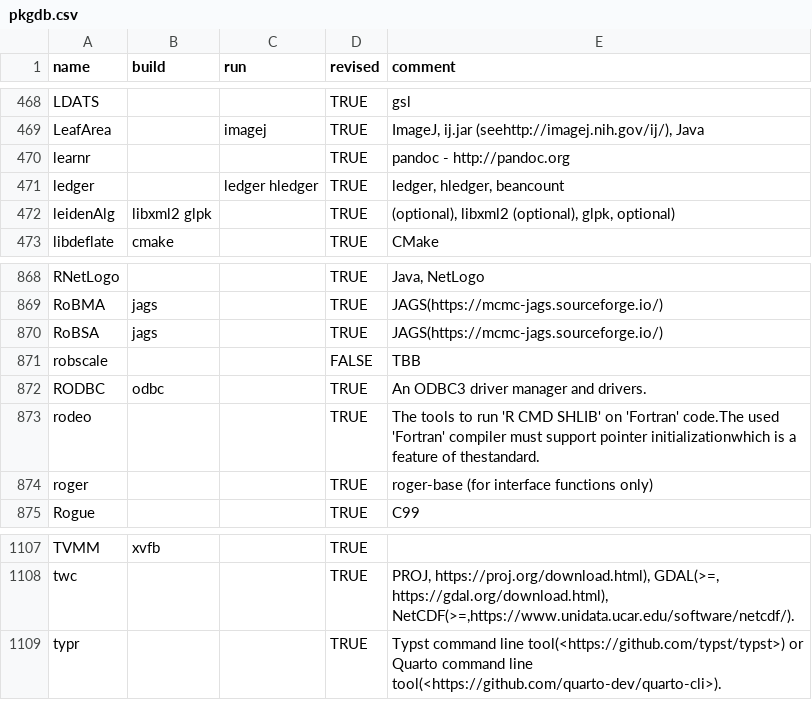
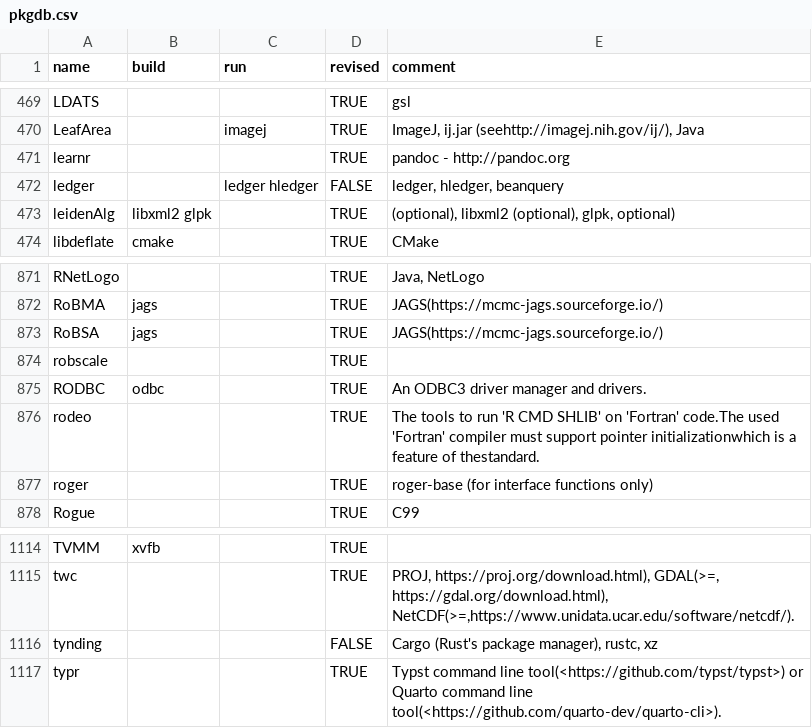
Before and after one commit to cran4linux/sysreqs, a CSV file: pkgdb.csv, drawn as a sheet; only a part is shown, gaps mark what is left out; the diff covers the shown part only.

```diff
--- a/pkgdb.csv
+++ b/pkgdb.csv
@@ -470,3 +471,3 @@ LeafArea,,imagej,TRUE,"ImageJ, ij.jar (seehttp://imagej.nih.gov/ij/), Java"
 learnr,,,TRUE,pandoc - http://pandoc.org
-ledger,,ledger hledger,TRUE,"ledger, hledger, beancount"
+ledger,,ledger hledger,FALSE,"ledger, hledger, beanquery"
 leidenAlg,libxml2 glpk,,TRUE,"(optional), libxml2 (optional), glpk, optional)"
@@ -870,3 +873,3 @@ RoBMA,jags,,TRUE,JAGS(https://mcmc-jags.sourceforge.io/)
 RoBSA,jags,,TRUE,JAGS(https://mcmc-jags.sourceforge.io/)
-robscale,,,FALSE,TBB
+robscale,,,TRUE,
 RODBC,odbc,,TRUE,An ODBC3 driver manager and drivers.
@@ -1108,2 +1115,3 @@ TVMM,xvfb,,TRUE,
 twc,,,TRUE,"PROJ, https://proj.org/download.html), GDAL(>=, https://gdal.org/download.html), NetCDF(>=,https://www.unidata.ucar.edu/software/netcdf/)."
+tynding,,,FALSE,"Cargo (Rust's package manager), rustc, xz"
 typr,,,TRUE,Typst command line tool(<https://github.com/typst/typst>) or Quarto command line tool(<https://github.com/quarto-dev/quarto-cli>).
```
Also changed, not shown: 7 added rows elsewhere in this file.
